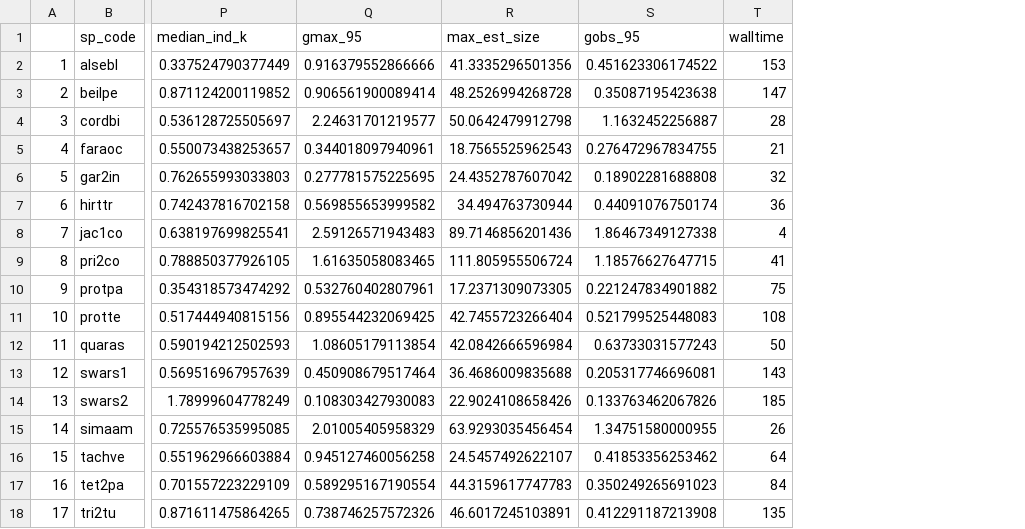
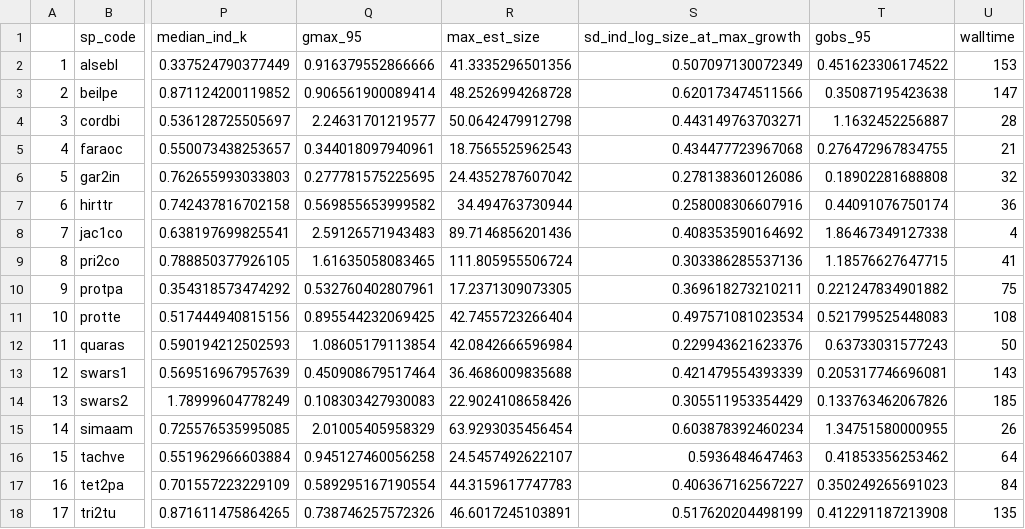
Before and after one commit to Tess-LaCoil/hmde-multispecies, a CSV file: output/data/species_summary_table.csv, drawn as a sheet; only a part is shown, gaps mark what is left out; the diff names each change by its address in the sheet, - before the commit and + after, or states it on an @@ line.

Commit message:
Updated sampling code to produce density plots of population and sample sizes.

```diff
--- a/output/data/species_summary_table.csv
+++ b/output/data/species_summary_table.csv
+column S (sd_ind_log_size_at_max_growth), rows 2-18: 0.507097130072349 | 0.620173474511566 | 0.443149763703271 | 0.434477723967068 | 0.278138360126086 | 0.258008306607916 | 0.408353590164692 | 0.303386285537136 | 0.369618273210211 | 0.497571081023534 | 0.229943621623376 | 0.421479554393339 | 0.305511953354429 | 0.603878392460234 | 0.5936484647463 | 0.406367162567227 | 0.517620204498199
```
Also changed, not shown: 4 other files.
